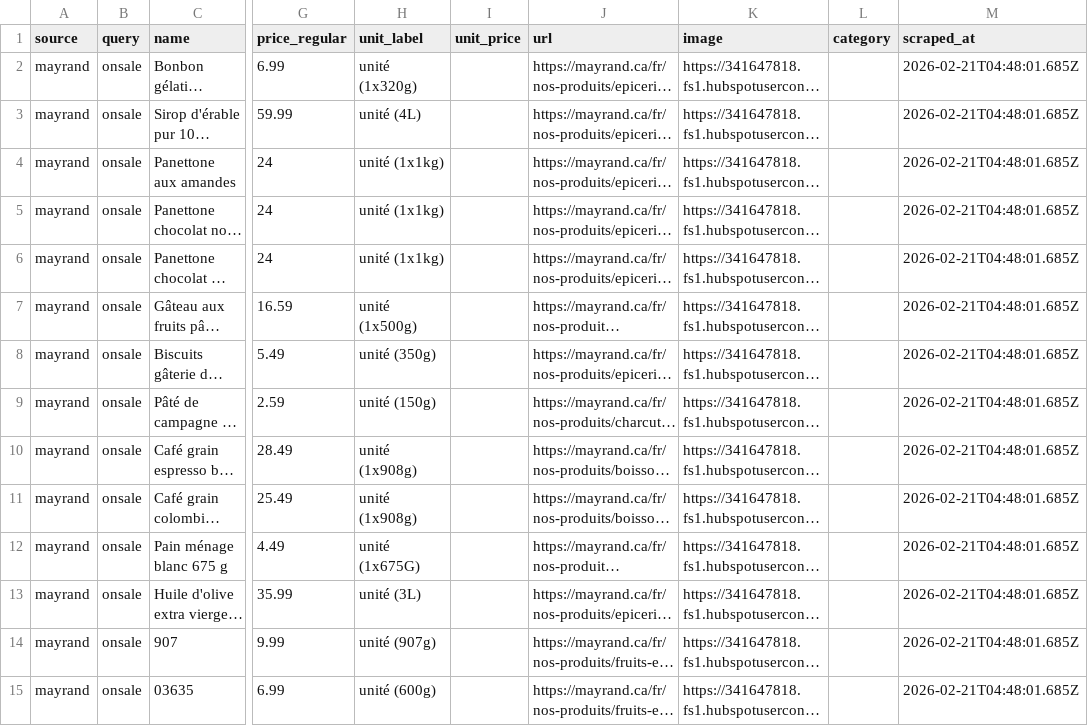
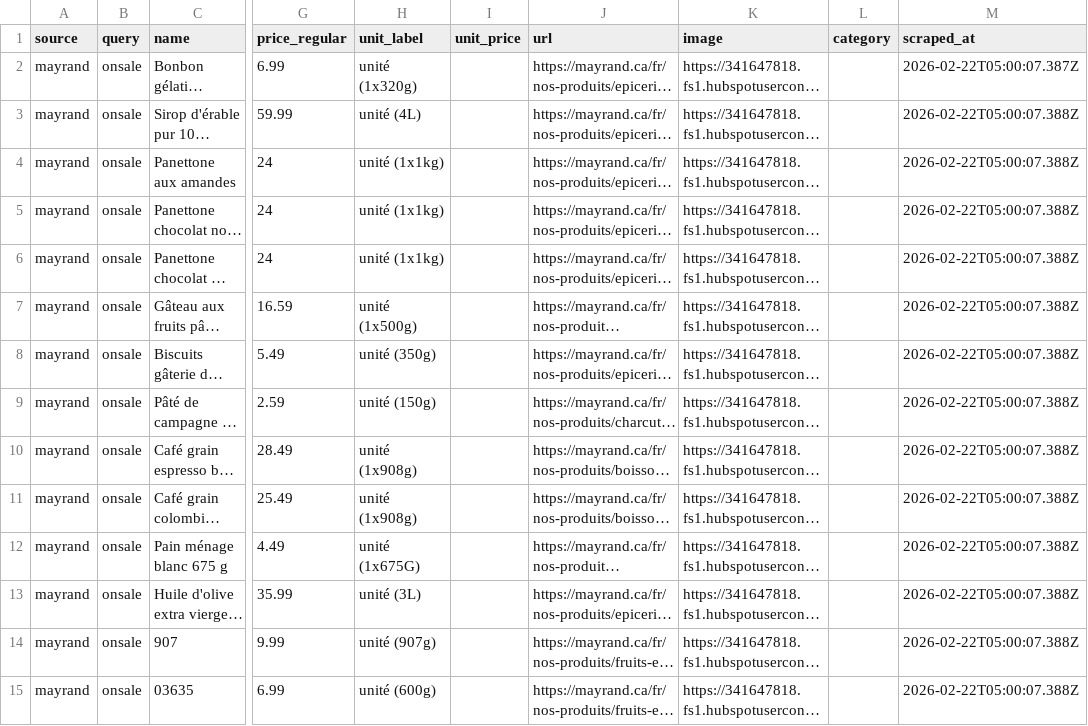
Before and after one commit to Olivier-cousineau/mayrand, a CSV file: public/mayrand/onsale/data.csv, drawn as a sheet; only a part is shown, gaps mark what is left out; long unchanged cells end in …; the diff covers the shown part only; the diff names each change by its address in the sheet, - before the commit and + after, or states it on an @@ line.

```diff
--- a/public/mayrand/onsale/data.csv
+++ b/public/mayrand/onsale/data.csv
-M2 (scraped_at): 2026-02-21T04:48:01.685Z
+M2 (scraped_at): 2026-02-22T05:00:07.387Z
-M3:M15 (scraped_at): 2026-02-21T04:48:01.685Z
+M3:M15 (scraped_at): 2026-02-22T05:00:07.388Z
```
Also changed, not shown: 1 added row, 2 removed rows and 155 edited cells elsewhere in this file, 2 other files.
